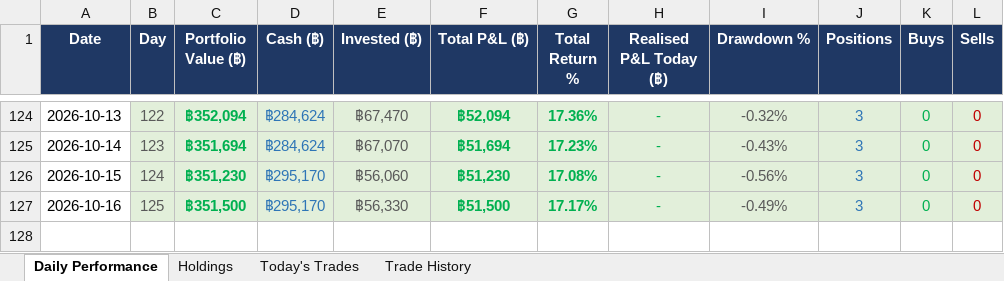
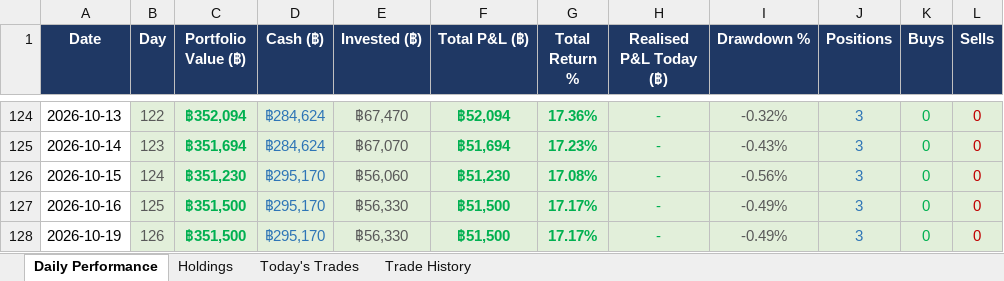
Before and after one commit to PP8825/thai-set-trading, an Excel workbook: Portfolio_Reports/Portfolio_Master.xlsx, sheet Daily Performance, drawn as a sheet; only a part is shown, gaps mark what is left out; values as stored, in another font and other column widths than the file's, no borders; the diff names each change by its address in the sheet, - before the commit and + after, or states it on an @@ line.

Commit message:
EOD report 20261019 [skip ci]

```diff
--- a/Portfolio_Reports/Portfolio_Master.xlsx (sheet Daily Performance)
+++ b/Portfolio_Reports/Portfolio_Master.xlsx (sheet Daily Performance)
+row 128: 2026-10-19 | 126 | ฿351,500 | ฿295,170 | ฿56,330 | ฿51,500 | 17.17% | - | -0.49% | 3 | 0 | 0
```
Also changed, not shown: sheet Today's Trades, sheet Holdings, 1 other file.
